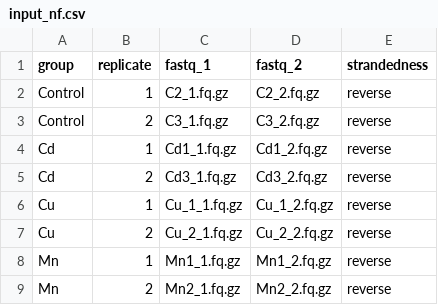
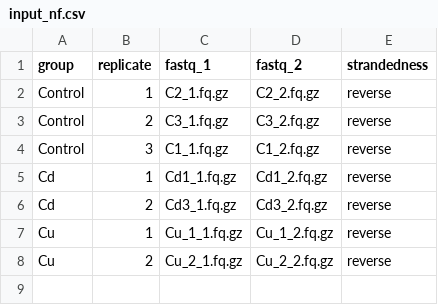
Before and after one commit to angelaap/NitratiruptorRNA-seq, a CSV file: input_nf.csv, drawn as a sheet; removed rows and columns are numbered as before the commit, all else as after; the diff names each change by its address in the sheet, - before the commit and + after, or states it on an @@ line.

Commit message:
Update input_nf.csv

```diff
--- a/input_nf.csv
+++ b/input_nf.csv
+row 4: Control | 3 | C1_1.fq.gz | C1_2.fq.gz | reverse
-row 8: Mn | 1 | Mn1_1.fq.gz | Mn1_2.fq.gz | reverse
-row 9: Mn | 2 | Mn2_1.fq.gz | Mn2_2.fq.gz | reverse
```
